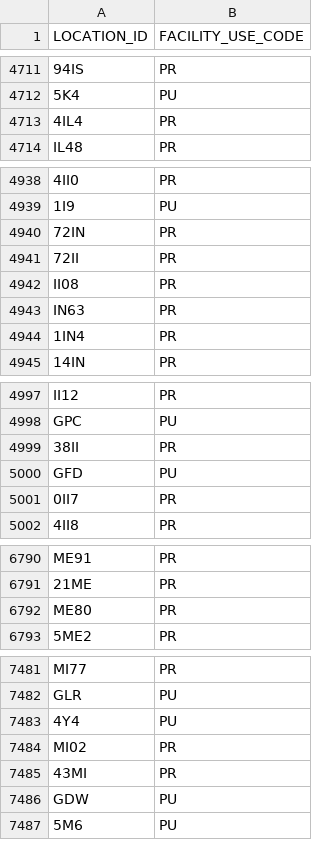
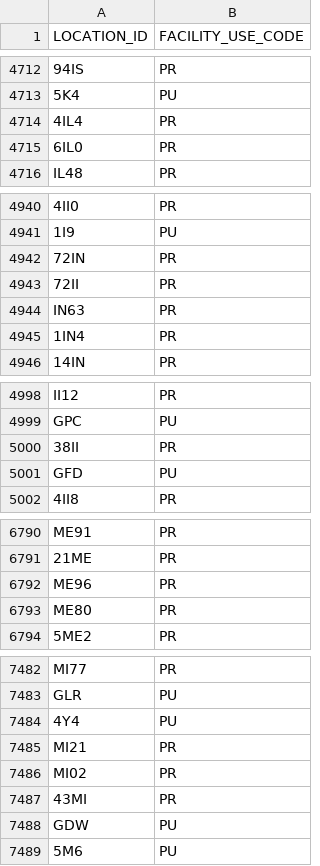
Before and after one commit to bopaero/bopaeroFlightCalc, a CSV file: data/faa_public_use.csv, drawn as a sheet; only a part is shown, gaps mark what is left out; removed rows and columns are numbered as before the commit, all else as after; the diff covers the shown part only; the diff names each change by its address in the sheet, - before the commit and + after, or states it on an @@ line.

```diff
--- a/data/faa_public_use.csv
+++ b/data/faa_public_use.csv
+row 4715: 6IL0 | PR
-row 4942: II08 | PR
-row 5001: 0II7 | PR
+row 6792: ME96 | PR
+row 7485: MI21 | PR
```
Also changed, not shown: 22 added rows and 6 removed rows elsewhere in this file, data/faa_fuel.csv, 1 other file.
